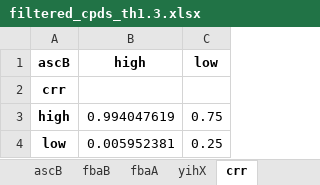
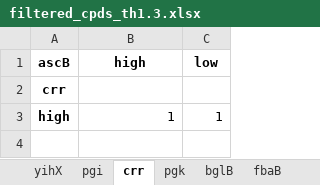
Before and after one commit to SanchanY/bn, an Excel workbook: work/filtered_cpds_th1.3.xlsx, sheet crr, drawn as a sheet; values as stored, in another font and other column widths than the file's, no borders; the diff names each change by its address in the sheet, - before the commit and + after, or states it on an @@ line.

```diff
--- a/work/filtered_cpds_th1.3.xlsx (sheet crr)
+++ b/work/filtered_cpds_th1.3.xlsx (sheet crr)
@@ sheet tab order changed: yihX | pgi | crr | pgk | bglB | fbaB @@
-B3 (high): 0.994047619
+B3 (high): 1
-C3 (low): 0.75
+C3 (low): 1
-row 4: low | 0.005952381 | 0.25
```
Also changed, not shown: sheet yihX, sheet pgi, sheet bglB, sheet yihR, sheet glpX, sheet gpmM, 4 more sheets, 2 other files.
